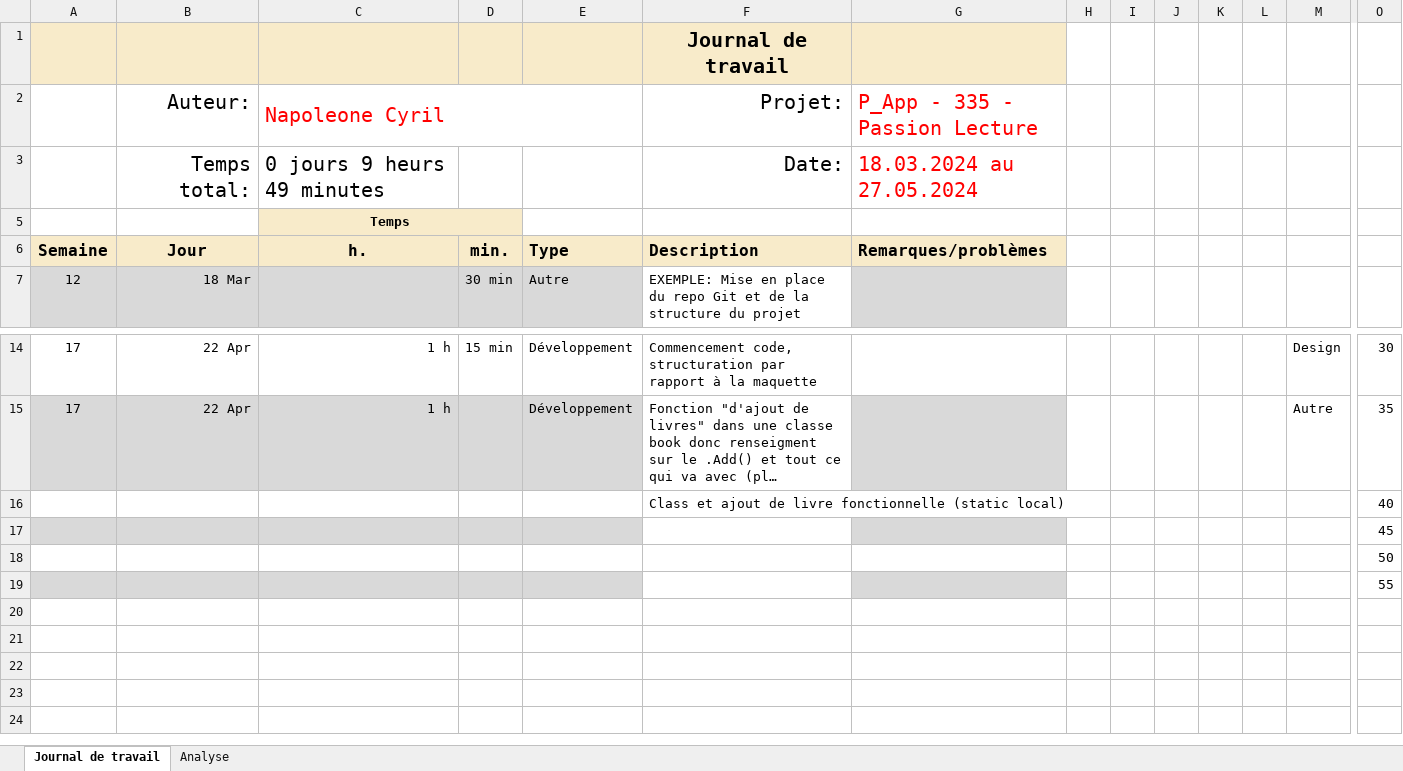
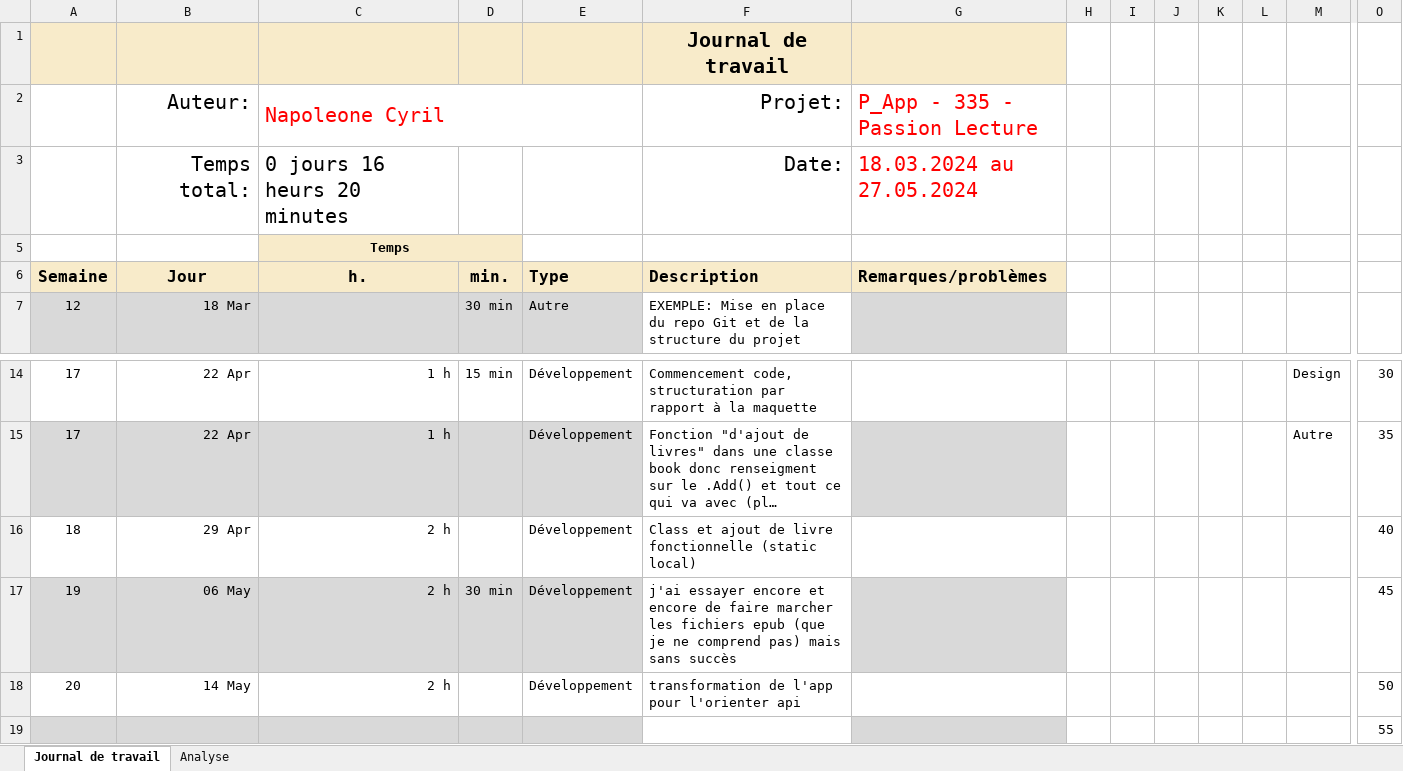
Before and after one commit to cyrilnapo/P_App-README, an Excel workbook: docs/Journal-de-Travail_NapoleoneCyril.xlsx, sheet Journal de travail, drawn as a sheet; only a part is shown, gaps mark what is left out; long unchanged cells end in …; values as stored, in another font and other column widths than the file's, no borders; conditional formats and table styles not drawn; removed rows and columns are numbered as before the commit, all else as after; rows hold the shown columns only; the diff names each change by its address in the sheet, - before the commit and + after, or states it on an @@ line.

Commit message:
Update Journal-de-Travail_NapoleoneCyril.xlsx

```diff
--- a/docs/Journal-de-Travail_NapoleoneCyril.xlsx (sheet Journal de travail)
+++ b/docs/Journal-de-Travail_NapoleoneCyril.xlsx (sheet Journal de travail)
-C3 (h.): 0 jours 9 heurs 49 minutes
+C3 (h.): 0 jours 16 heurs 20 minutes
-row 16:  |  |  |  |  | Class et ajout de livre fonctionnelle (static local) |  |  |  |  |  |  |  | 40
-row 17:  |  |  |  |  |  |  |  |  |  |  |  |  | 45
-row 18:  |  |  |  |  |  |  |  |  |  |  |  |  | 50
+row 16: 18 | 29 Apr | 2 h |  | Développement | Class et ajout de livre fonctionnelle (static local) |  |  |  |  |  |  |  | 40
+row 17: 19 | 06 May | 2 h | 30 min | Développement | j'ai essayer encore et encore de faire marcher les fichiers epub (que je ne comprend pas) mais sans succès |  |  |  |  |  |  |  | 45
+row 18: 20 | 14 May | 2 h |  | Développement | transformation de l'app pour l'orienter api |  |  |  |  |  |  |  | 50
```
Also changed, not shown: sheet Analyse, hidden cells, charts or pictures.
